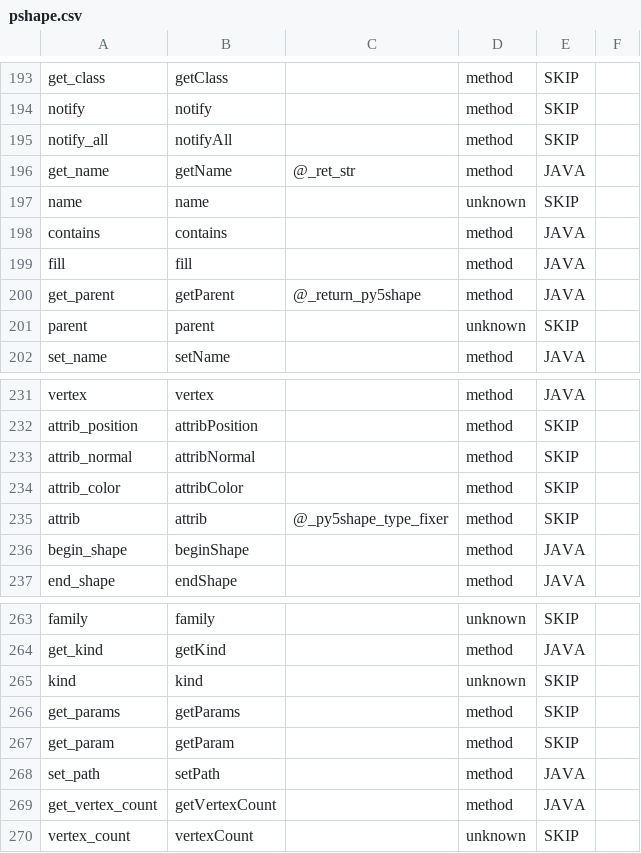
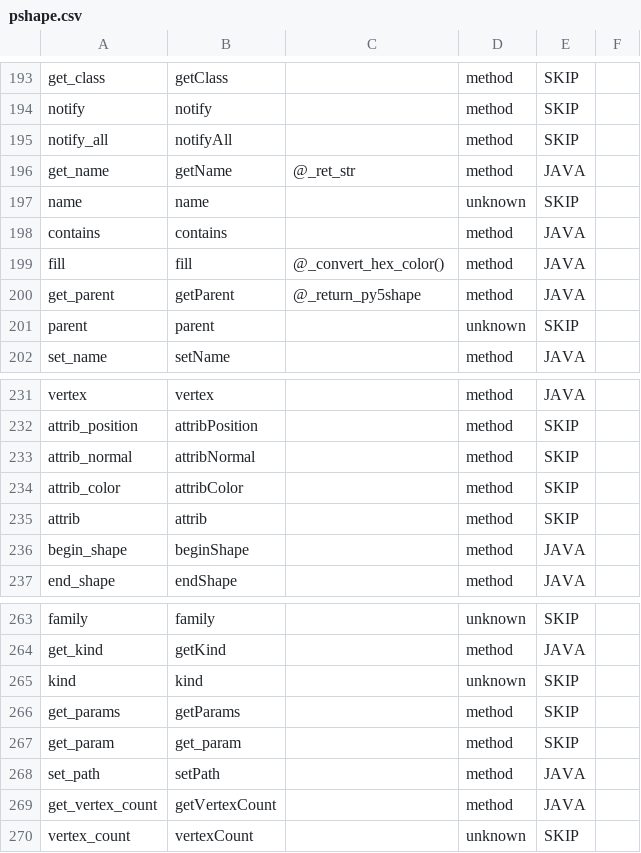
Before and after one commit to py5coding/py5generator, a CSV file: py5_resources/data/pshape.csv, drawn as a sheet; only a part is shown, gaps mark what is left out; the diff covers the shown part only.

Commit message:
add hex color support to relevant py5shape methods

```diff
--- a/py5_resources/data/pshape.csv
+++ b/py5_resources/data/pshape.csv
@@ -198,3 +198,3 @@ name,name,,unknown,SKIP,
 contains,contains,,method,JAVA,
-fill,fill,,method,JAVA,
+fill,fill,@_convert_hex_color(),method,JAVA,
 get_parent,getParent,@_return_py5shape,method,JAVA,
@@ -234,3 +234,3 @@ attrib_normal,attribNormal,,method,SKIP,
 attrib_color,attribColor,,method,SKIP,
-attrib,attrib,@_py5shape_type_fixer,method,SKIP,
+attrib,attrib,,method,SKIP,
 begin_shape,beginShape,,method,JAVA,
@@ -266,3 +266,3 @@ kind,kind,,unknown,SKIP,
 get_params,getParams,,method,SKIP,
-get_param,getParam,,method,SKIP,
+get_param,get_param,,method,SKIP,
 set_path,setPath,,method,JAVA,
```
Also changed, not shown: 11 edited cells elsewhere in this file, 2 other files.
